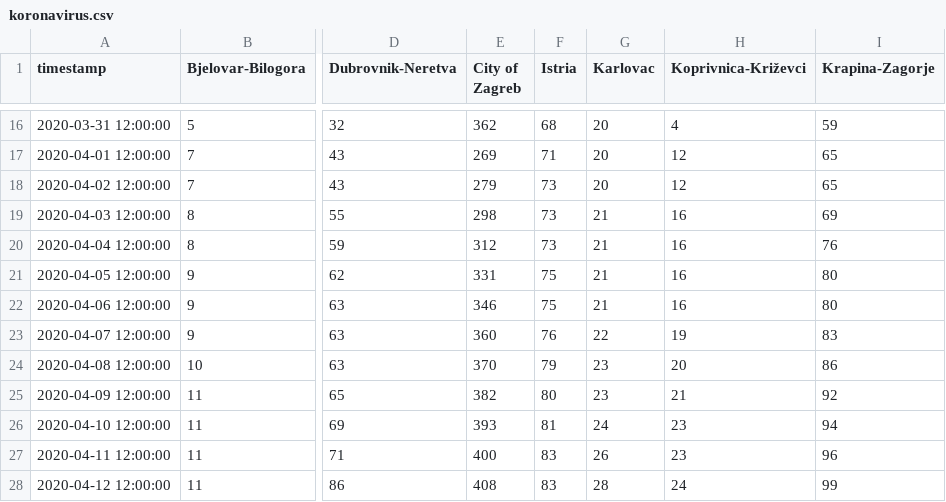
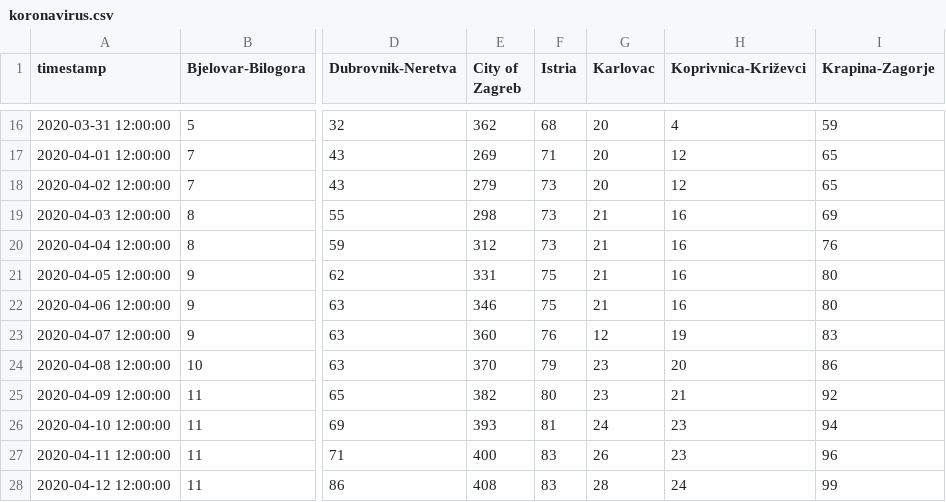
Before and after one commit to saraedum/coronavirus-hr, a CSV file: koronavirus.csv, drawn as a sheet; only a part is shown, gaps mark what is left out; the diff names each change by its address in the sheet, - before the commit and + after, or states it on an @@ line.

Commit message:
Update koronavirus.csv

```diff
--- a/koronavirus.csv
+++ b/koronavirus.csv
-G23 (Karlovac): 22
+G23 (Karlovac): 12
```
